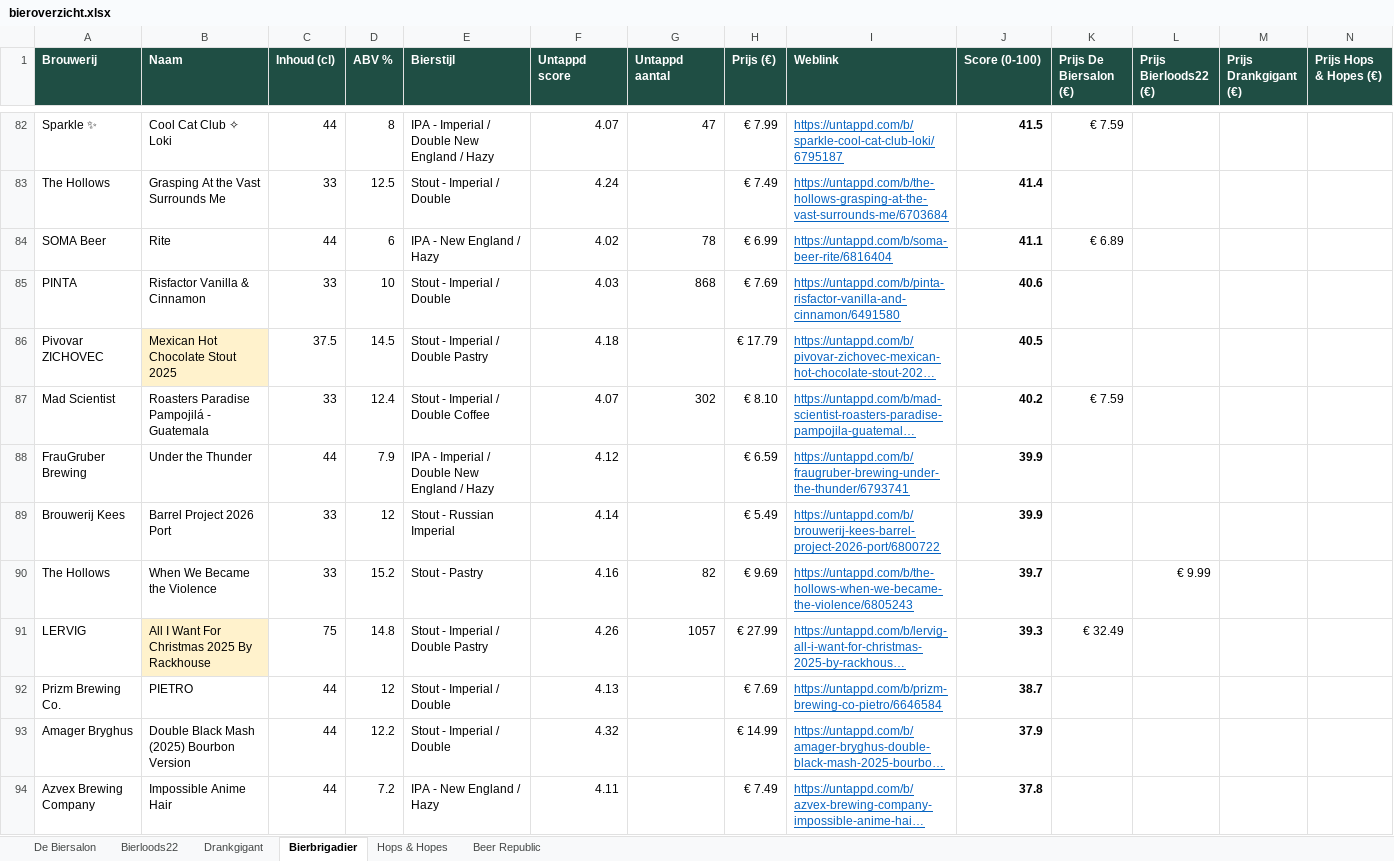
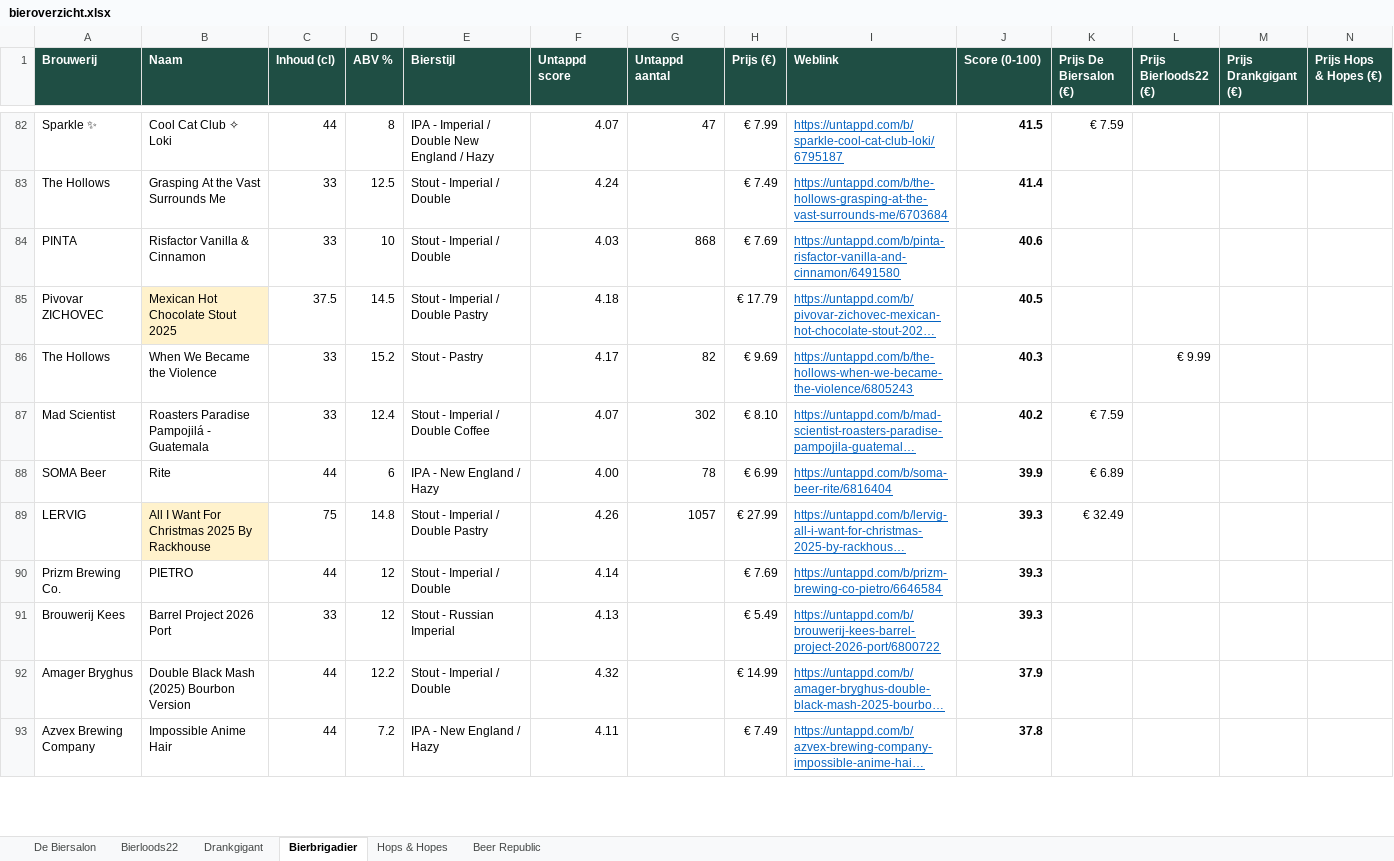
Before and after one commit to RdG-Bier/DeBierScraper, an Excel workbook: docs/bieroverzicht.xlsx, sheet Bierbrigadier, drawn as a sheet; only a part is shown, gaps mark what is left out; long unchanged cells end in …; values as stored, in another font and other column widths than the file's, no borders; conditional formats not drawn; removed rows and columns are numbered as before the commit, all else as after; rows hold the shown columns only; the diff covers the shown part only; the diff names each change by its address in the sheet, - before the commit and + after, or states it on an @@ line.

```diff
--- a/docs/bieroverzicht.xlsx (sheet Bierbrigadier)
+++ b/docs/bieroverzicht.xlsx (sheet Bierbrigadier)
-row 84: SOMA Beer | Rite | 44 | 6 | IPA - New England / Hazy | 4.02 | 78 | € 6.99 | https://untappd.com/b/soma-beer-rite/6816404 | 41.1 | € 6.89
+row 86: The Hollows | When We Became the Violence | 33 | 15.2 | Stout - Pastry | 4.17 | 82 | € 9.69 | https://untappd.com/b/the-hollows-when-we-became-the-violence/6805243 | 40.3 |  | € 9.99
-row 88: FrauGruber Brewing | Under the Thunder | 44 | 7.9 | IPA - Imperial / Double New England / Hazy | 4.12 |  | € 6.59 | https://untappd.com/b/fraugruber-brewing-under-the-thunder/6793741 | 39.9
-row 89: Brouwerij Kees | Barrel Project 2026 Port | 33 | 12 | Stout - Russian Imperial | 4.14 |  | € 5.49 | https://untappd.com/b/brouwerij-kees-barrel-project-2026-port/6800722 | 39.9
-row 90: The Hollows | When We Became the Violence | 33 | 15.2 | Stout - Pastry | 4.16 | 82 | € 9.69 | https://untappd.com/b/the-hollows-when-we-became-the-violence/6805243 | 39.7 |  | € 9.99
+row 88: SOMA Beer | Rite | 44 | 6 | IPA - New England / Hazy | 4.00 | 78 | € 6.99 | https://untappd.com/b/soma-beer-rite/6816404 | 39.9 | € 6.89
-F90 (Untappd score): 4.13
+F90 (Untappd score): 4.14
-J90 (Score (0-100)): 38.7
+J90 (Score (0-100)): 39.3
+row 91: Brouwerij Kees | Barrel Project 2026 Port | 33 | 12 | Stout - Russian Imperial | 4.13 |  | € 5.49 | https://untappd.com/b/brouwerij-kees-barrel-project-2026-port/6800722 | 39.3
```
Also changed, not shown: 17 added rows, 16 removed rows and 21 edited cells elsewhere in this sheet, sheet De Biersalon, sheet Beer Republic, sheet Bierloods22, 17 other files.
